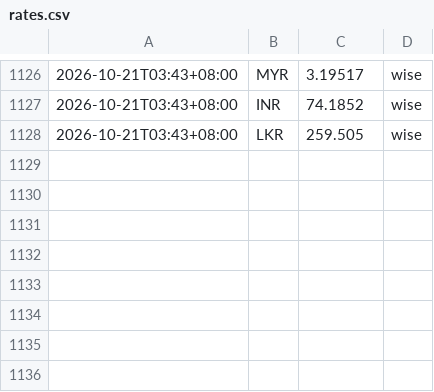
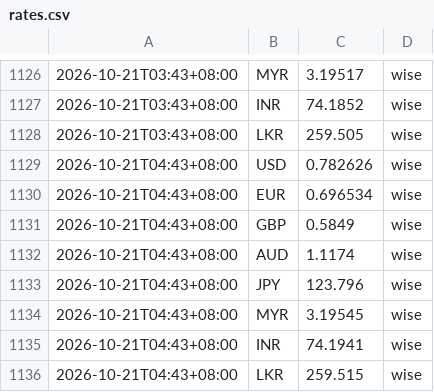
Before and after one commit to aaznavodnirmal-stack/FX-tool, a CSV file: data/rates.csv, drawn as a sheet; only a part is shown, gaps mark what is left out; the diff names each change by its address in the sheet, - before the commit and + after, or states it on an @@ line.

```diff
--- a/data/rates.csv
+++ b/data/rates.csv
+row 1129: 2026-10-21T04:43+08:00 | USD | 0.782626 | wise
+row 1130: 2026-10-21T04:43+08:00 | EUR | 0.696534 | wise
+row 1131: 2026-10-21T04:43+08:00 | GBP | 0.5849 | wise
+row 1132: 2026-10-21T04:43+08:00 | AUD | 1.1174 | wise
+row 1133: 2026-10-21T04:43+08:00 | JPY | 123.796 | wise
+row 1134: 2026-10-21T04:43+08:00 | MYR | 3.19545 | wise
+row 1135: 2026-10-21T04:43+08:00 | INR | 74.1941 | wise
+row 1136: 2026-10-21T04:43+08:00 | LKR | 259.515 | wise
```
Also changed, not shown: 1 other file.
